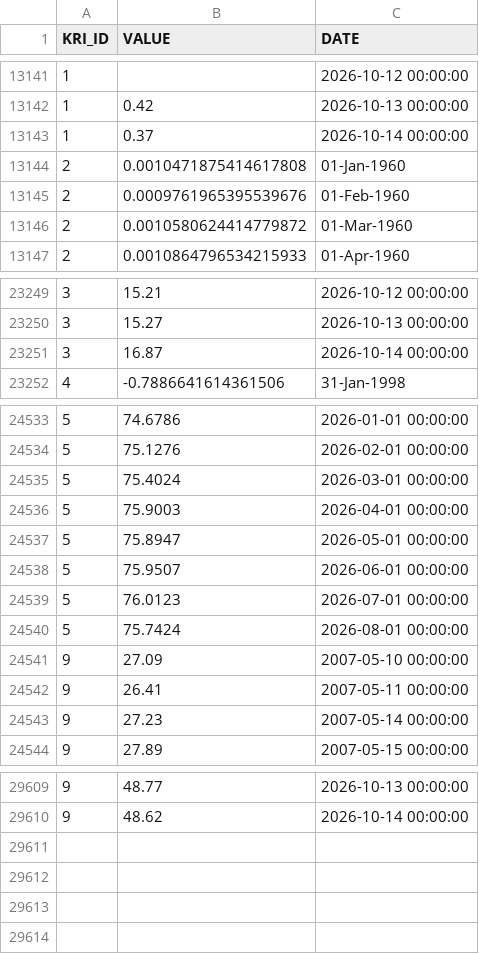
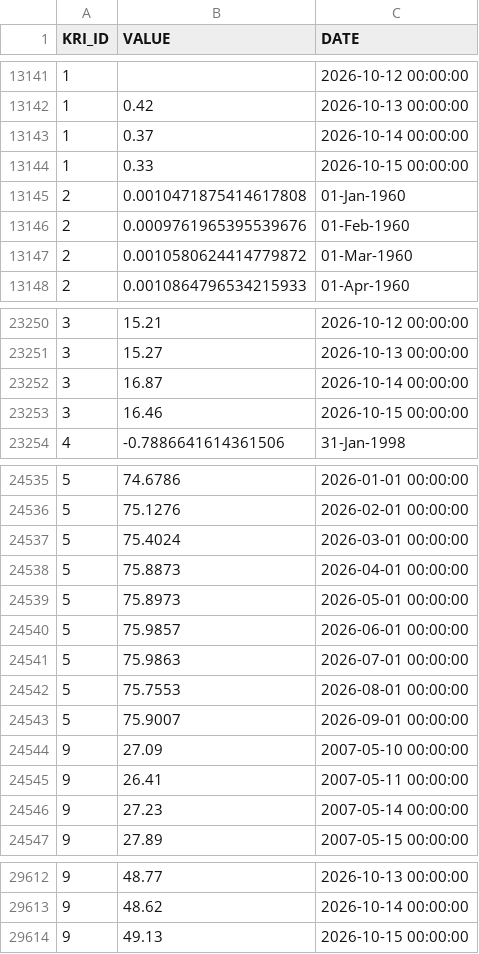
Before and after one commit to russ-john/key_risk_indicators, a CSV file: fact_kri_data.csv, drawn as a sheet; only a part is shown, gaps mark what is left out.

```diff
--- a/fact_kri_data.csv
+++ b/fact_kri_data.csv
@@ -13143,2 +13143,3 @@ KRI_ID,VALUE,DATE
 1,0.37,2026-10-14 00:00:00
+1,0.33,2026-10-15 00:00:00
 2,0.0010471875414617808,01-Jan-1960
@@ -23251,2 +23252,3 @@ KRI_ID,VALUE,DATE
 3,16.87,2026-10-14 00:00:00
+3,16.46,2026-10-15 00:00:00
 4,-0.7886641614361506,31-Jan-1998
@@ -24535,7 +24537,8 @@ KRI_ID,VALUE,DATE
 5,75.4024,2026-03-01 00:00:00
-5,75.9003,2026-04-01 00:00:00
-5,75.8947,2026-05-01 00:00:00
-5,75.9507,2026-06-01 00:00:00
-5,76.0123,2026-07-01 00:00:00
-5,75.7424,2026-08-01 00:00:00
+5,75.8873,2026-04-01 00:00:00
+5,75.8973,2026-05-01 00:00:00
+5,75.9857,2026-06-01 00:00:00
+5,75.9863,2026-07-01 00:00:00
+5,75.7553,2026-08-01 00:00:00
+5,75.9007,2026-09-01 00:00:00
 9,27.09,2007-05-10 00:00:00
@@ -29610 +29613,2 @@ KRI_ID,VALUE,DATE
 9,48.62,2026-10-14 00:00:00
+9,49.13,2026-10-15 00:00:00
```
